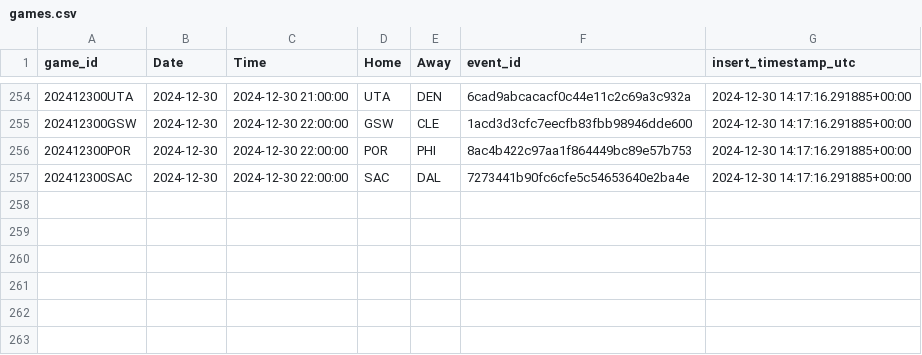
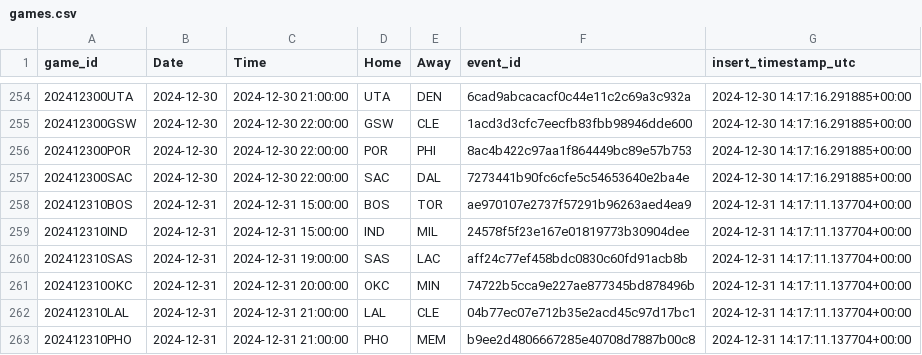
Before and after one commit to martinbog19/LeFirstBasket, a CSV file: data/games.csv, drawn as a sheet; only a part is shown, gaps mark what is left out.

```diff
--- a/data/games.csv
+++ b/data/games.csv
@@ -257 +257,7 @@ game_id,Date,Time,Home,Away,event_id,insert_timestamp_utc
 202412300SAC,2024-12-30,2024-12-30 22:00:00,SAC,DAL,7273441b90fc6cfe5c54653640e2ba4e,2024-12-30 14:17:16.291885+00:00
+202412310BOS,2024-12-31,2024-12-31 15:00:00,BOS,TOR,ae970107e2737f57291b96263aed4ea9,2024-12-31 14:17:11.137704+00:00
+202412310IND,2024-12-31,2024-12-31 15:00:00,IND,MIL,24578f5f23e167e01819773b30904dee,2024-12-31 14:17:11.137704+00:00
+202412310SAS,2024-12-31,2024-12-31 19:00:00,SAS,LAC,aff24c77ef458bdc0830c60fd91acb8b,2024-12-31 14:17:11.137704+00:00
+202412310OKC,2024-12-31,2024-12-31 20:00:00,OKC,MIN,74722b5cca9e227ae877345bd878496b,2024-12-31 14:17:11.137704+00:00
+202412310LAL,2024-12-31,2024-12-31 21:00:00,LAL,CLE,04b77ec07e712b35e2acd45c97d17bc1,2024-12-31 14:17:11.137704+00:00
+202412310PHO,2024-12-31,2024-12-31 21:00:00,PHO,MEM,b9ee2d4806667285e40708d7887b00c8,2024-12-31 14:17:11.137704+00:00
```
Also changed, not shown: 2 other files.
